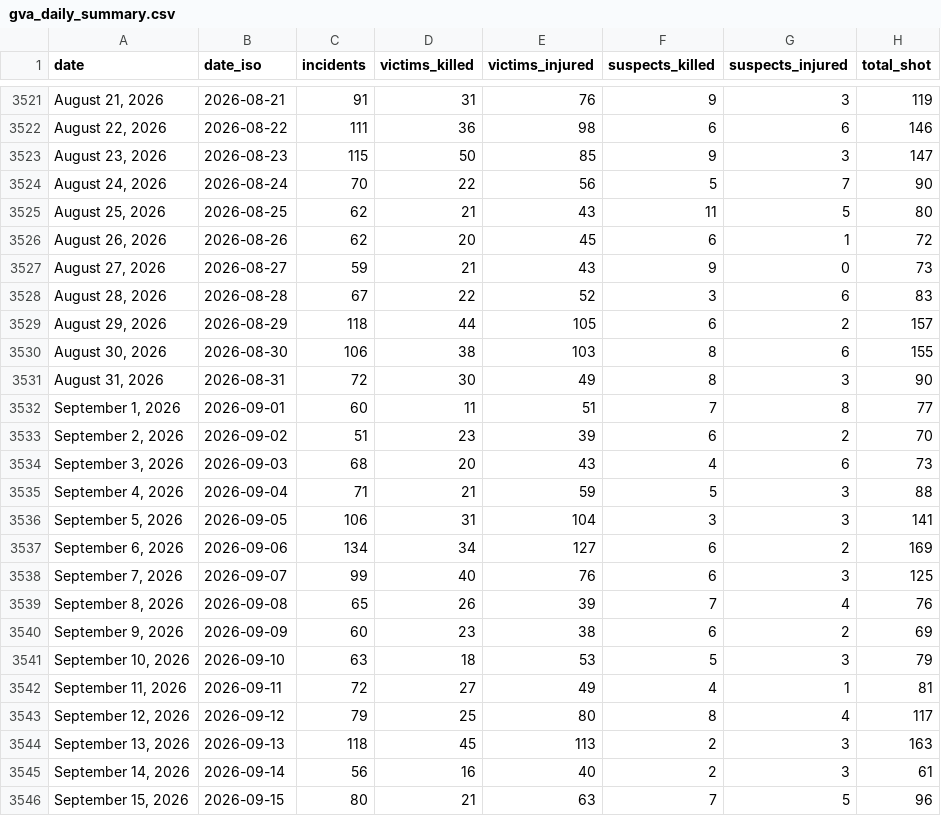
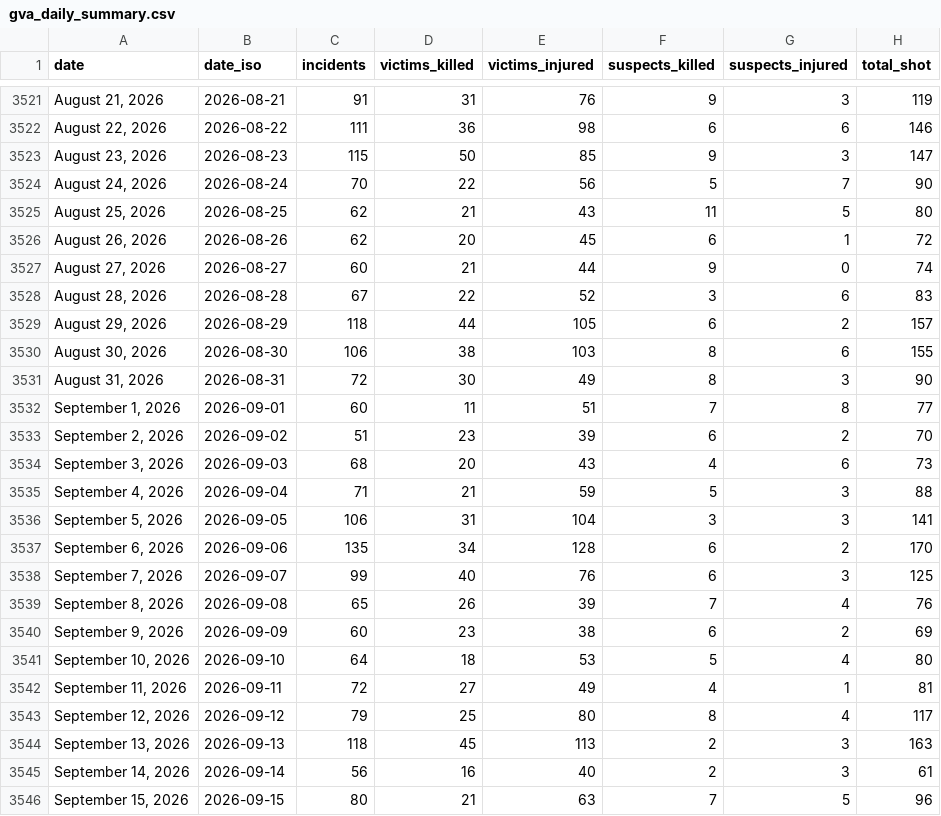
Before and after one commit to AH-Datalytics/gva-scraper, a CSV file: data/gva_daily_summary.csv, drawn as a sheet; only a part is shown, gaps mark what is left out; the diff covers the shown part only.

Commit message:
Daily update: +82 incidents (2026-10-22)

```diff
--- a/data/gva_daily_summary.csv
+++ b/data/gva_daily_summary.csv
@@ -3526,3 +3526,3 @@ date,date_iso,incidents,victims_killed,victims_injured,suspects_killed,suspects_
 "August 26, 2026",2026-08-26,62,20,45,6,1,72
-"August 27, 2026",2026-08-27,59,21,43,9,0,73
+"August 27, 2026",2026-08-27,60,21,44,9,0,74
 "August 28, 2026",2026-08-28,67,22,52,3,6,83
@@ -3536,3 +3536,3 @@ date,date_iso,incidents,victims_killed,victims_injured,suspects_killed,suspects_
 "September 5, 2026",2026-09-05,106,31,104,3,3,141
-"September 6, 2026",2026-09-06,134,34,127,6,2,169
+"September 6, 2026",2026-09-06,135,34,128,6,2,170
 "September 7, 2026",2026-09-07,99,40,76,6,3,125
@@ -3540,3 +3540,3 @@ date,date_iso,incidents,victims_killed,victims_injured,suspects_killed,suspects_
 "September 9, 2026",2026-09-09,60,23,38,6,2,69
-"September 10, 2026",2026-09-10,63,18,53,5,3,79
+"September 10, 2026",2026-09-10,64,18,53,5,4,80
 "September 11, 2026",2026-09-11,72,27,49,4,1,81
```
Also changed, not shown: 1 added row and 32 edited cells elsewhere in this file, 1 other file.
